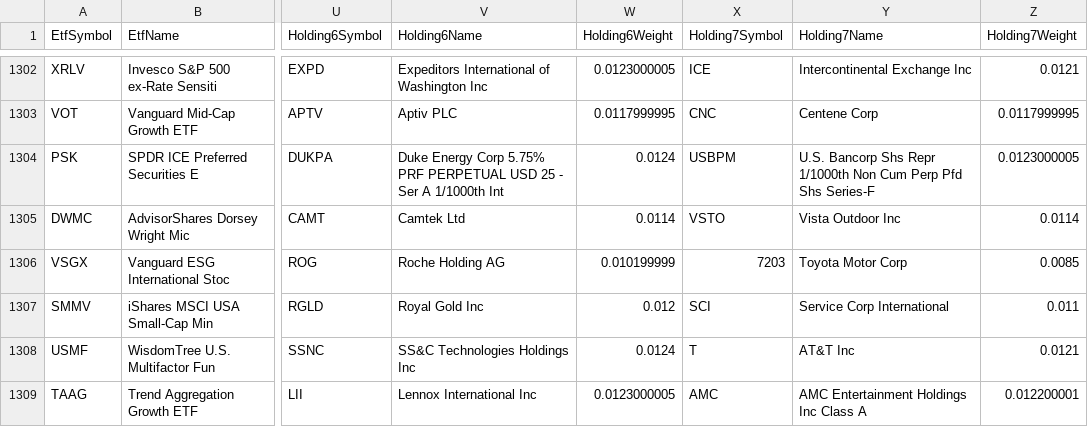
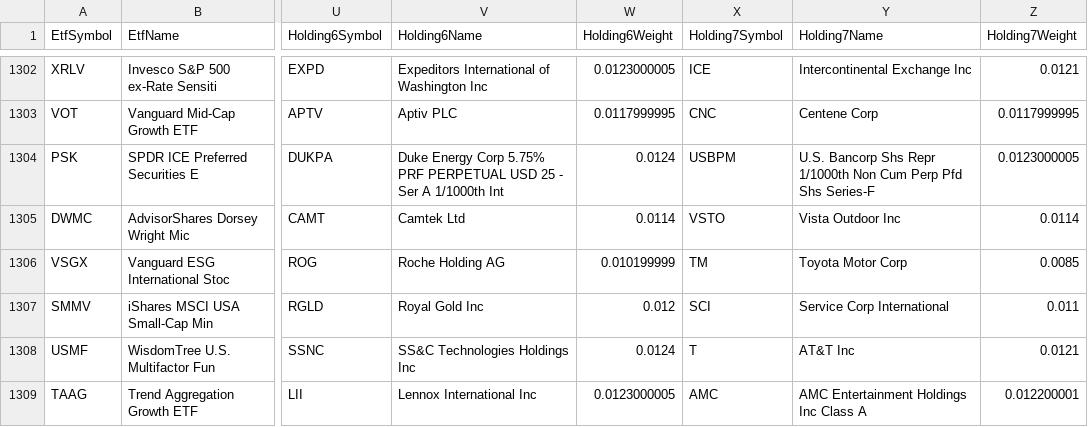
Before and after one commit to asafravid/EtfCorrelationScanner, a CSV file: Results/20210918-192622/etfs_db_filtered_weighted_non_leveraged_sorted_by_weights_known.csv, drawn as a sheet; only a part is shown, gaps mark what is left out; the diff covers the shown part only; the diff names each change by its address in the sheet, - before the commit and + after, or states it on an @@ line.

```diff
--- a/Results/20210918-192622/etfs_db_filtered_weighted_non_leveraged_sorted_by_weights_known.csv
+++ b/Results/20210918-192622/etfs_db_filtered_weighted_non_leveraged_sorted_by_weights_known.csv
-X1306 (Holding7Symbol): 7203
+X1306 (Holding7Symbol): TM
```
Also changed, not shown: 51 edited cells elsewhere in this file, Results/20210918-192622/etfs_db_filtered_weighted_sorted_by_sum_weights_known.csv, Results/20210918-192622/etfs_db_most_increased_appearances_entries.csv, 24 other files.
